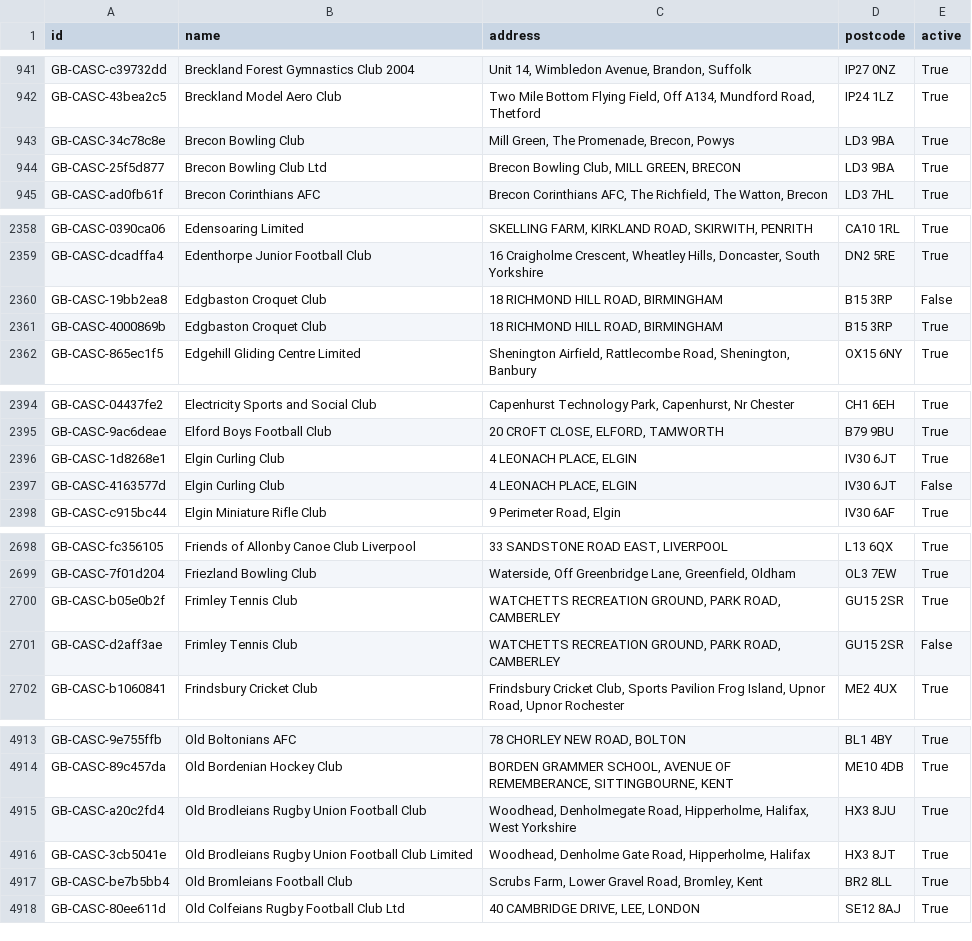
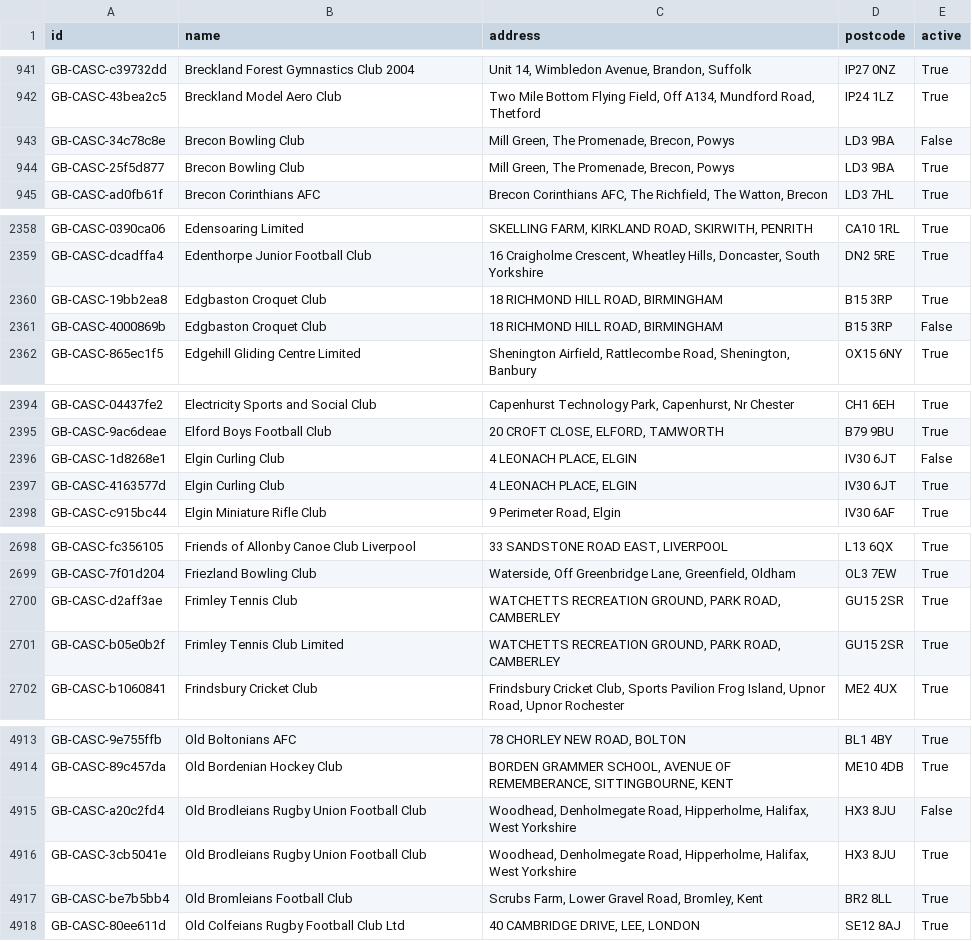
Before and after one commit to ThreeSixtyGiving/cascs, a CSV file: cascs.csv, drawn as a sheet; only a part is shown, gaps mark what is left out; the diff covers the shown part only.

```diff
--- a/cascs.csv
+++ b/cascs.csv
@@ -942,4 +942,4 @@ GB-CASC-c39732dd,Breckland Forest Gymnastics Club 2004,"Unit 14, Wimbledon Avenu
 GB-CASC-43bea2c5,Breckland Model Aero Club,"Two Mile Bottom Flying Field, Off A134, Mundford Road, Thetford",IP24 1LZ,True
-GB-CASC-34c78c8e,Brecon Bowling Club,"Mill Green, The Promenade, Brecon, Powys",LD3 9BA,True
-GB-CASC-25f5d877,Brecon Bowling Club Ltd,"Brecon Bowling Club, MILL GREEN, BRECON",LD3 9BA,True
+GB-CASC-34c78c8e,Brecon Bowling Club,"Mill Green, The Promenade, Brecon, Powys",LD3 9BA,False
+GB-CASC-25f5d877,Brecon Bowling Club,"Mill Green, The Promenade, Brecon, Powys",LD3 9BA,True
 GB-CASC-ad0fb61f,Brecon Corinthians AFC,"Brecon Corinthians AFC, The Richfield, The Watton, Brecon",LD3 7HL,True
@@ -2359,4 +2359,4 @@ GB-CASC-0390ca06,Edensoaring Limited,"SKELLING FARM, KIRKLAND ROAD, SKIRWITH, PE
 GB-CASC-dcadffa4,Edenthorpe Junior Football Club,"16 Craigholme Crescent, Wheatley Hills, Doncaster, South Yorkshire",DN2 5RE,True
-GB-CASC-19bb2ea8,Edgbaston Croquet Club,"18 RICHMOND HILL ROAD, BIRMINGHAM",B15 3RP,False
-GB-CASC-4000869b,Edgbaston Croquet Club,"18 RICHMOND HILL ROAD, BIRMINGHAM",B15 3RP,True
+GB-CASC-19bb2ea8,Edgbaston Croquet Club,"18 RICHMOND HILL ROAD, BIRMINGHAM",B15 3RP,True
+GB-CASC-4000869b,Edgbaston Croquet Club,"18 RICHMOND HILL ROAD, BIRMINGHAM",B15 3RP,False
 GB-CASC-865ec1f5,Edgehill Gliding Centre Limited,"Shenington Airfield, Rattlecombe Road, Shenington, Banbury",OX15 6NY,True
@@ -2395,4 +2395,4 @@ GB-CASC-04437fe2,Electricity Sports and Social Club,"Capenhurst Technology Park,
 GB-CASC-9ac6deae,Elford Boys Football Club,"20 CROFT CLOSE, ELFORD, TAMWORTH",B79 9BU,True
-GB-CASC-1d8268e1,Elgin Curling Club,"4 LEONACH PLACE, ELGIN",IV30 6JT,True
-GB-CASC-4163577d,Elgin Curling Club,"4 LEONACH PLACE, ELGIN",IV30 6JT,False
+GB-CASC-1d8268e1,Elgin Curling Club,"4 LEONACH PLACE, ELGIN",IV30 6JT,False
+GB-CASC-4163577d,Elgin Curling Club,"4 LEONACH PLACE, ELGIN",IV30 6JT,True
 GB-CASC-c915bc44,Elgin Miniature Rifle Club,"9 Perimeter Road, Elgin",IV30 6AF,True
@@ -2699,4 +2699,4 @@ GB-CASC-fc356105,Friends of Allonby Canoe Club Liverpool,"33 SANDSTONE ROAD EAST
 GB-CASC-7f01d204,Friezland Bowling Club,"Waterside, Off Greenbridge Lane, Greenfield, Oldham",OL3 7EW,True
-GB-CASC-b05e0b2f,Frimley Tennis Club,"WATCHETTS RECREATION GROUND, PARK ROAD, CAMBERLEY",GU15 2SR,True
-GB-CASC-d2aff3ae,Frimley Tennis Club,"WATCHETTS RECREATION GROUND, PARK ROAD, CAMBERLEY",GU15 2SR,False
+GB-CASC-d2aff3ae,Frimley Tennis Club,"WATCHETTS RECREATION GROUND, PARK ROAD, CAMBERLEY",GU15 2SR,True
+GB-CASC-b05e0b2f,Frimley Tennis Club Limited,"WATCHETTS RECREATION GROUND, PARK ROAD, CAMBERLEY",GU15 2SR,True
 GB-CASC-b1060841,Frindsbury Cricket Club,"Frindsbury Cricket Club, Sports Pavilion Frog Island, Upnor Road, Upnor Rochester",ME2 4UX,True
@@ -4914,4 +4914,4 @@ GB-CASC-9e755ffb,Old Boltonians AFC,"78 CHORLEY NEW ROAD, BOLTON",BL1 4BY,True
 GB-CASC-89c457da,Old Bordenian Hockey Club,"BORDEN GRAMMER SCHOOL, AVENUE OF REMEMBERANCE, SITTINGBOURNE, KENT",ME10 4DB,True
-GB-CASC-a20c2fd4,Old Brodleians Rugby Union Football Club,"Woodhead, Denholmegate Road, Hipperholme, Halifax,  West Yorkshire",HX3 8JU,True
-GB-CASC-3cb5041e,Old Brodleians Rugby Union Football Club  Limited,"Woodhead, Denholme Gate Road, Hipperholme, Halifax",HX3 8JT,True
+GB-CASC-a20c2fd4,Old Brodleians Rugby Union Football Club,"Woodhead, Denholmegate Road, Hipperholme, Halifax,  West Yorkshire",HX3 8JU,False
+GB-CASC-3cb5041e,Old Brodleians Rugby Union Football Club,"Woodhead, Denholmegate Road, Hipperholme, Halifax,  West Yorkshire",HX3 8JU,True
 GB-CASC-be7b5bb4,Old Bromleians Football Club,"Scrubs Farm, Lower Gravel Road, Bromley, Kent",BR2 8LL,True
```
Also changed, not shown: 13 edited cells elsewhere in this file, 1 other file.
